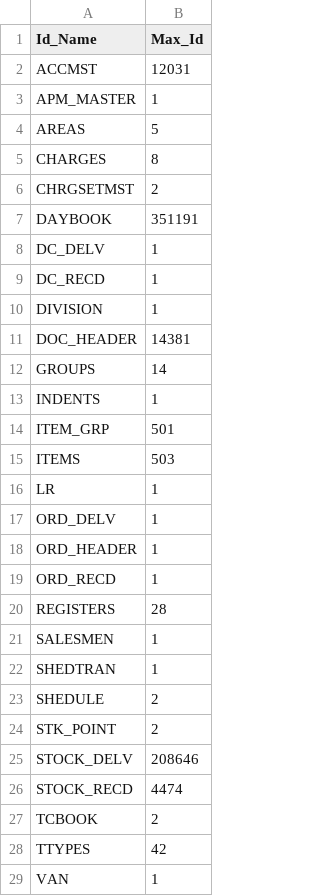
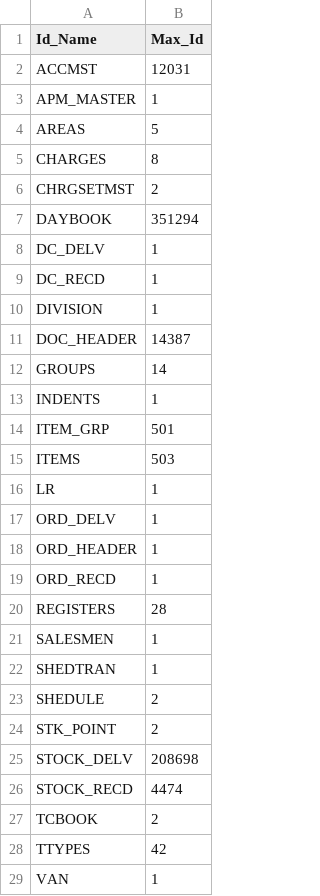
Before and after one commit to krishnasai-narayana/3goils, a CSV file: data/Doc_MaxId.csv, drawn as a sheet; only a part is shown.

```diff
--- a/data/Doc_MaxId.csv
+++ b/data/Doc_MaxId.csv
@@ -6,3 +6,3 @@ CHARGES,8
 CHRGSETMST,2
-DAYBOOK,351191
+DAYBOOK,351294
 DC_DELV,1
@@ -10,3 +10,3 @@ DC_RECD,1
 DIVISION,1
-DOC_HEADER,14381
+DOC_HEADER,14387
 GROUPS,14
@@ -24,3 +24,3 @@ SHEDULE,2
 STK_POINT,2
-STOCK_DELV,208646
+STOCK_DELV,208698
 STOCK_RECD,4474
```
Also changed, not shown: data/Item_Grp.csv, data/NAME_TRAN.csv, 8 other files.
